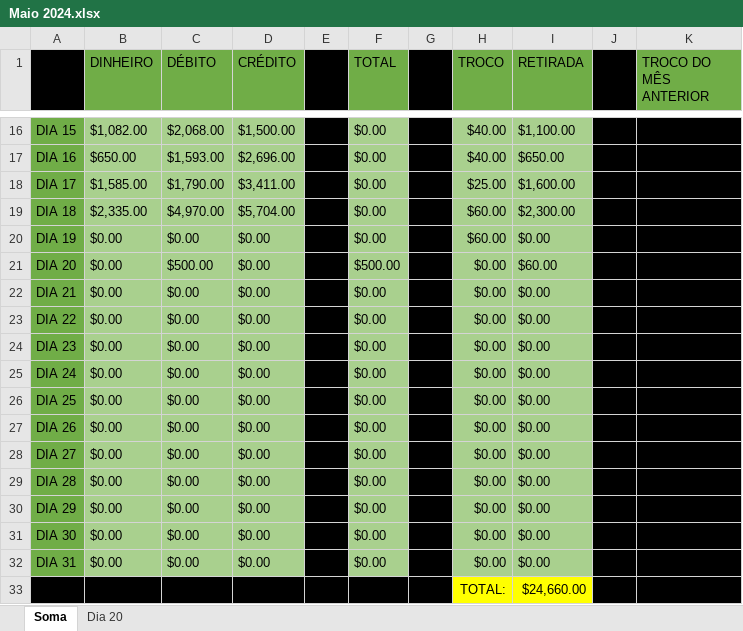
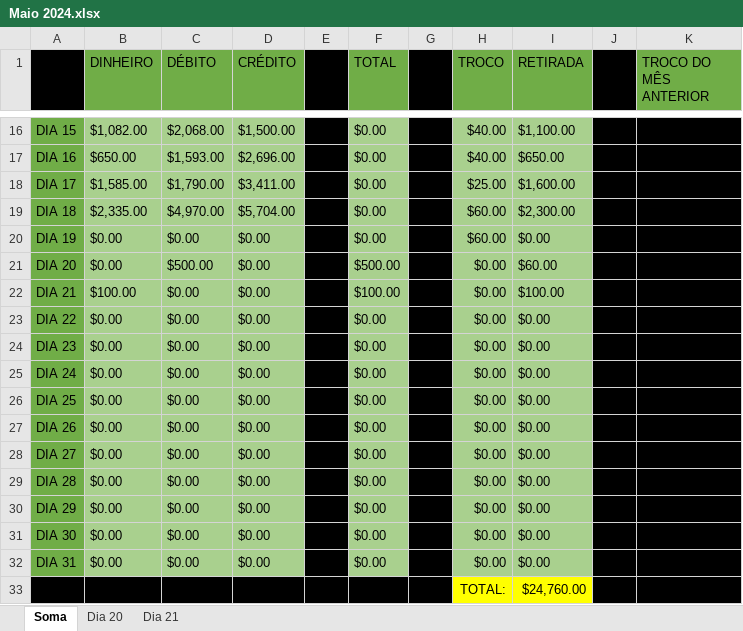
Before and after one commit to scaique/aplicacao-vendas, an Excel workbook: planilhas/Maio 2024.xlsx, sheet Soma, drawn as a sheet; only a part is shown, gaps mark what is left out; values as stored, in another font and other column widths than the file's, no borders; the diff names each change by its address in the sheet, - before the commit and + after, or states it on an @@ line.

```diff
--- a/planilhas/Maio 2024.xlsx (sheet Soma)
+++ b/planilhas/Maio 2024.xlsx (sheet Soma)
+sheet tab: Dia 21
-B22 (DINHEIRO): $0.00
+B22 (DINHEIRO): $100.00
-F22 (TOTAL): $0.00
+F22 (TOTAL): $100.00
-I22 (RETIRADA): $0.00
+I22 (RETIRADA): $100.00
-I33 (RETIRADA): $24,660.00
+I33 (RETIRADA): $24,760.00
```
Also changed, not shown: 8 other files.
